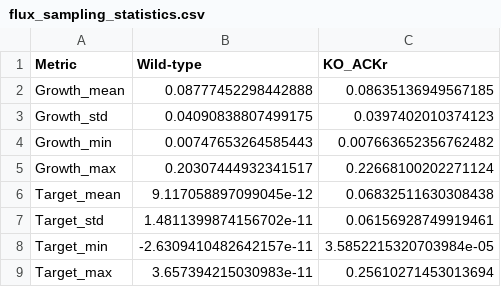
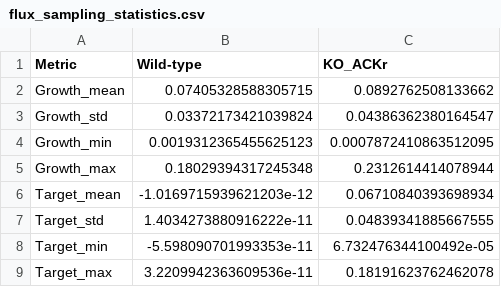
Before and after one commit to jyryu3161/bio_system_design, a CSV file: simulator_tutorials/flux_sampling_statistics.csv, drawn as a sheet.

```diff
--- a/simulator_tutorials/flux_sampling_statistics.csv
+++ b/simulator_tutorials/flux_sampling_statistics.csv
@@ -1,9 +1,9 @@
 Metric,Wild-type,KO_ACKr
-Growth_mean,0.08777452298442888,0.08635136949567185
-Growth_std,0.04090838807499175,0.0397402010374123
-Growth_min,0.00747653264585443,0.007663652356762482
-Growth_max,0.20307444932341517,0.22668100202271124
-Target_mean,9.117058897099045e-12,0.06832511630308438
-Target_std,1.4811399874156702e-11,0.06156928749919461
-Target_min,-2.6309410482642157e-11,3.5852215320703984e-05
-Target_max,3.657394215030983e-11,0.25610271453013694
+Growth_mean,0.07405328588305715,0.0892762508133662
+Growth_std,0.03372173421039824,0.04386362380164547
+Growth_min,0.0019312365455625123,0.0007872410863512095
+Growth_max,0.18029394317245348,0.2312614414078944
+Target_mean,-1.0169715939621203e-12,0.06710840393698934
+Target_std,1.4034273880916222e-11,0.04839341885667555
+Target_min,-5.598090701993353e-11,6.732476344100492e-05
+Target_max,3.2209942363609536e-11,0.18191623762462078
```
Also changed, not shown: simulator_tutorials/flux_sampling_results.csv, simulator_tutorials/fseof_correlations.csv, 18 other files.
